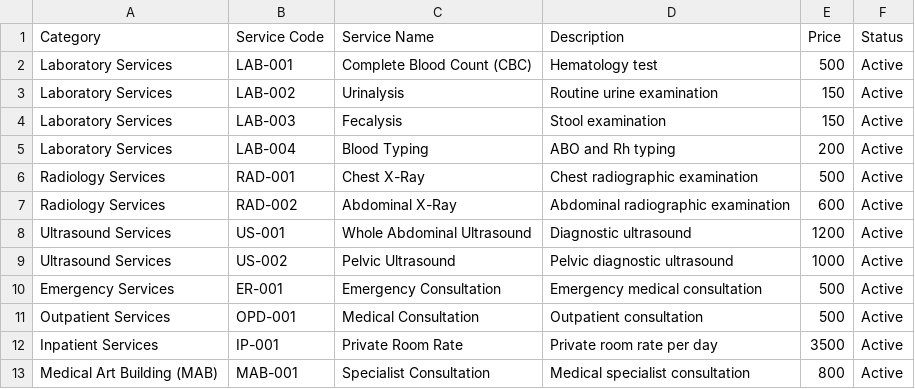
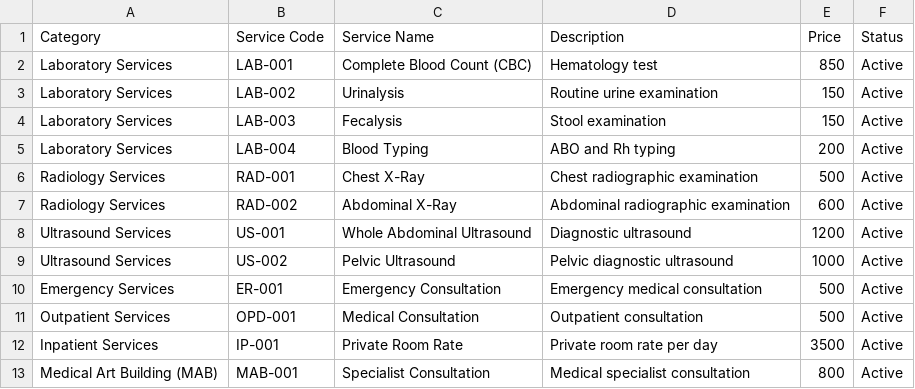
Before and after one commit to ictsdghi-code/SDGHi, a CSV file: data/price-list.csv, drawn as a sheet.

Commit message:
Update price for Complete Blood Count (CBC)
Updated the price for Complete Blood Count (CBC) from 500 to 850.

```diff
--- a/data/price-list.csv
+++ b/data/price-list.csv
@@ -1,3 +1,3 @@
 Category,Service Code,Service Name,Description,Price,Status
-Laboratory Services,LAB-001,Complete Blood Count (CBC),Hematology test,500,Active
+Laboratory Services,LAB-001,Complete Blood Count (CBC),Hematology test,850,Active
 Laboratory Services,LAB-002,Urinalysis,Routine urine examination,150,Active
```
